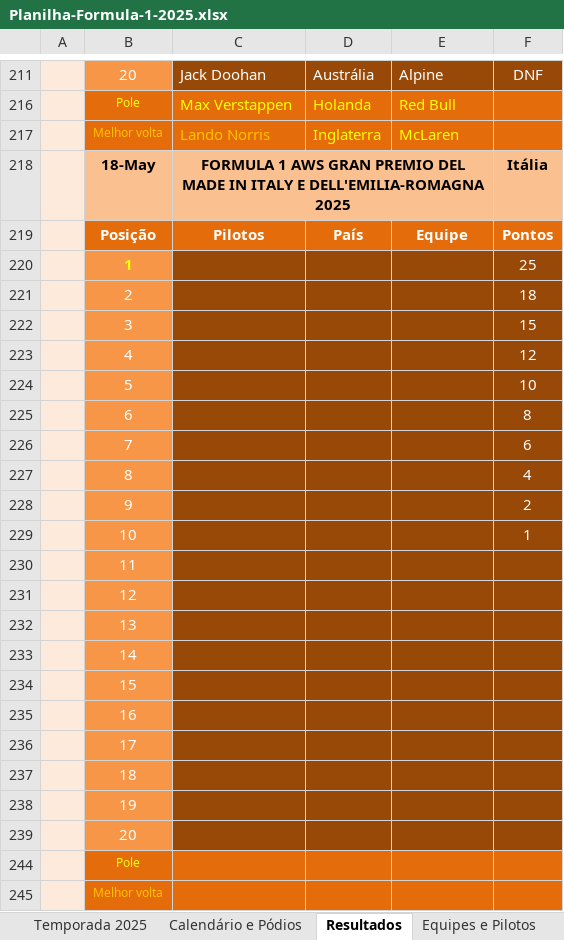
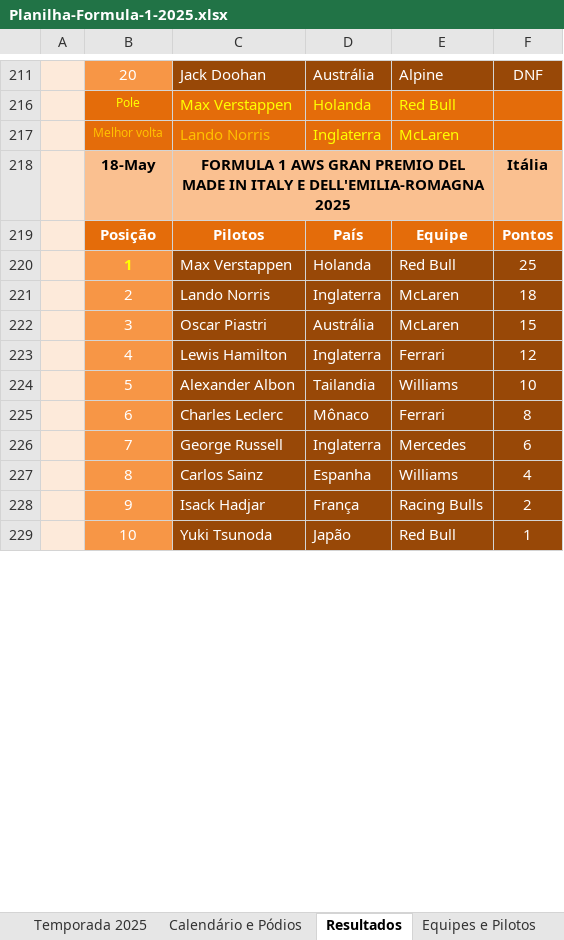
Before and after one commit to maurilyn/f1-planilha-2025, an Excel workbook: Planilha-Formula-1-2025.xlsx, sheet Resultados, drawn as a sheet; only a part is shown, gaps mark what is left out; values as stored, in another font and other column widths than the file's, no borders; conditional formats not drawn; removed rows and columns are numbered as before the commit, all else as after; the diff covers the shown part only; the diff names each change by its address in the sheet, - before the commit and + after, or states it on an @@ line.

```diff
--- a/Planilha-Formula-1-2025.xlsx (sheet Resultados)
+++ b/Planilha-Formula-1-2025.xlsx (sheet Resultados)
-row 220:  | 1 |  |  |  | 25
-row 221:  | 2 |  |  |  | 18
-row 222:  | 3 |  |  |  | 15
-row 223:  | 4 |  |  |  | 12
-row 224:  | 5 |  |  |  | 10
-row 225:  | 6 |  |  |  | 8
-row 226:  | 7 |  |  |  | 6
-row 227:  | 8 |  |  |  | 4
-row 228:  | 9 |  |  |  | 2
-row 229:  | 10 |  |  |  | 1
-row 230:  | 11
-row 231:  | 12
-row 232:  | 13
-row 233:  | 14
-row 234:  | 15
-row 235:  | 16
-row 236:  | 17
-row 237:  | 18
-row 238:  | 19
-row 239:  | 20
-row 244:  | Pole
-row 245:  | Melhor volta
+row 220:  | 1 | Max Verstappen | Holanda | Red Bull | 25
+row 221:  | 2 | Lando Norris | Inglaterra | McLaren | 18
+row 222:  | 3 | Oscar Piastri | Austrália | McLaren | 15
+row 223:  | 4 | Lewis Hamilton | Inglaterra | Ferrari | 12
+row 224:  | 5 | Alexander Albon | Tailandia | Williams | 10
+row 225:  | 6 | Charles Leclerc | Mônaco | Ferrari | 8
+row 226:  | 7 | George Russell | Inglaterra | Mercedes | 6
+row 227:  | 8 | Carlos Sainz | Espanha | Williams | 4
+row 228:  | 9 | Isack Hadjar | França | Racing Bulls | 2
+row 229:  | 10 | Yuki Tsunoda | Japão | Red Bull | 1
```
Also changed, not shown: 12 added rows and 3 edited cells elsewhere in this sheet, sheet Temporada 2025, sheet Calendário e Pódios, formulas that keep their value, hidden cells.
